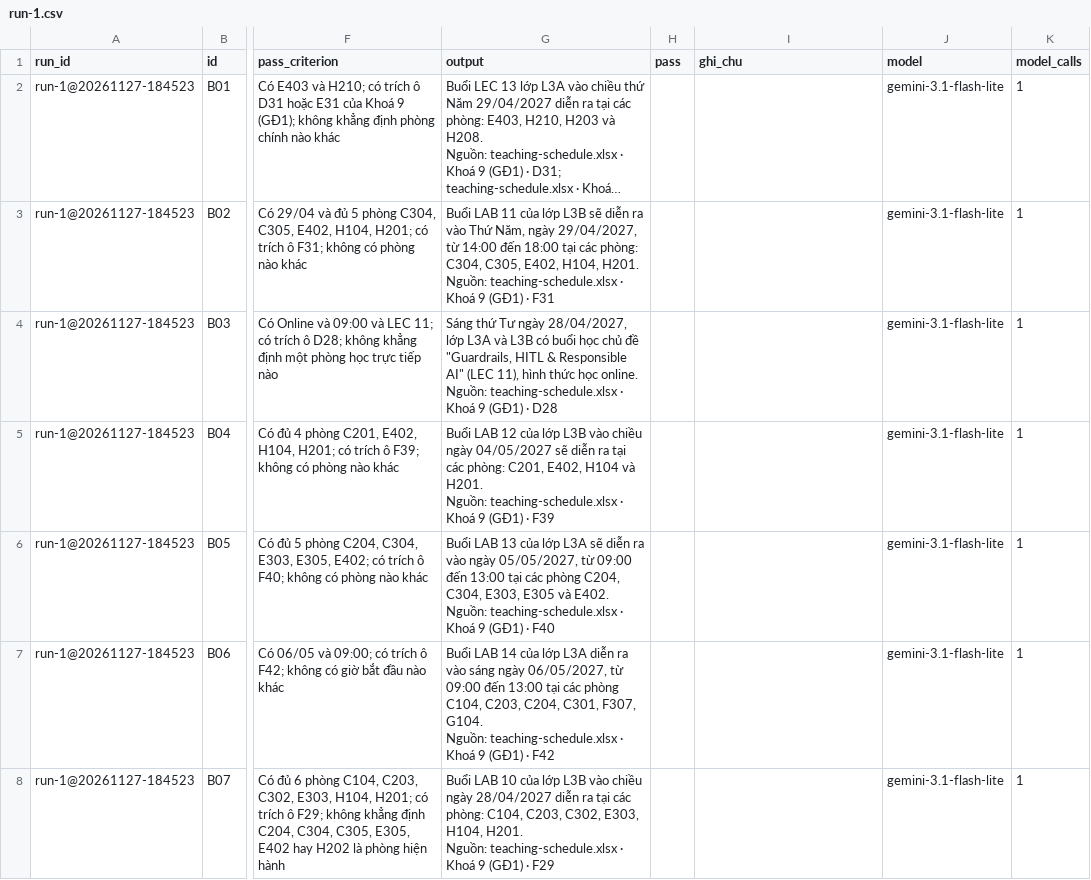
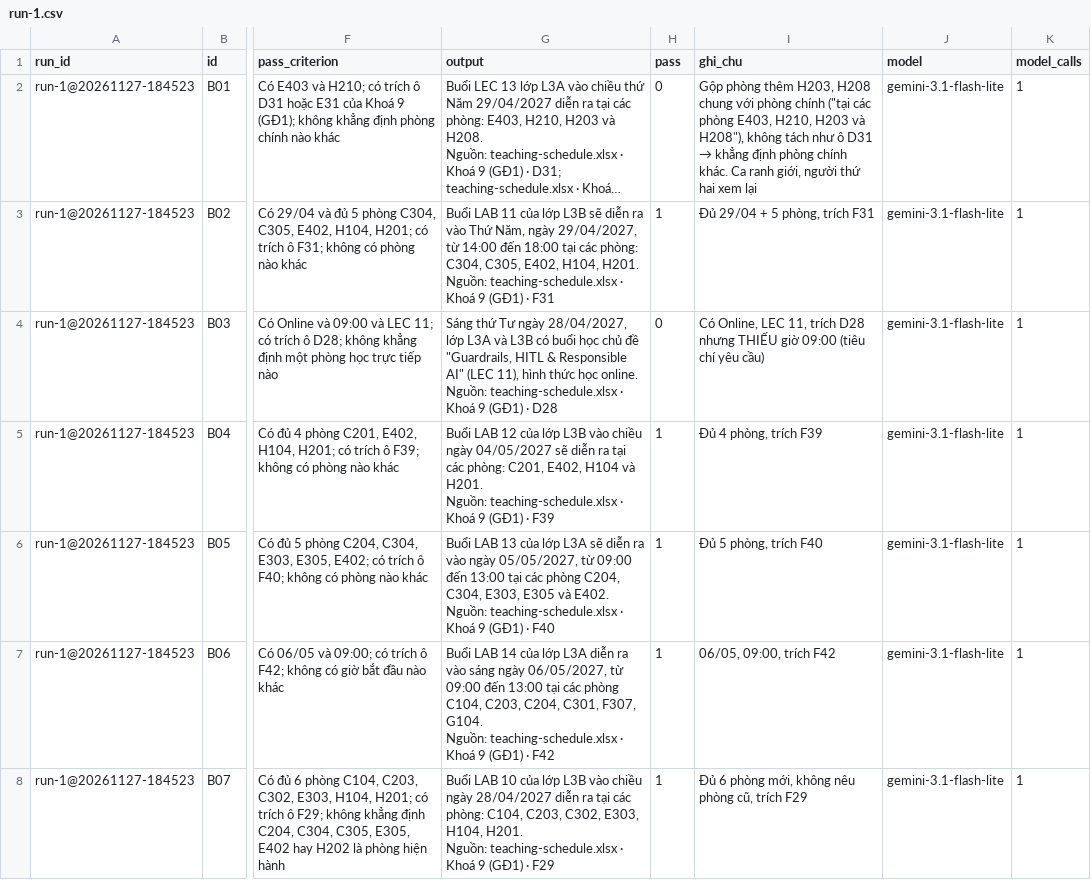
Before and after one commit to MaiVanThanhDev/K5-Day15-L3A-Space-Marine, a CSV file: eval/run-1.csv, drawn as a sheet; only a part is shown, gaps mark what is left out; long unchanged cells end in …; the diff covers the shown part only; the diff names each change by its address in the sheet, - before the commit and + after, or states it on an @@ line.

```diff
--- a/eval/run-1.csv
+++ b/eval/run-1.csv
-H2 (pass): (empty)
+H2 (pass): 0
@@ I2 (ghi_chu): (empty) → Gộp phòng thêm H203, H208 chung với phòng chính ("tại các phòng E403, H210, H203 và H208"), không tách như ô D31 → khẳng định phòng chính khác. Ca ranh giới, người thứ hai xem lại @@
-H3 (pass): (empty)
+H3 (pass): 1
-I3 (ghi_chu): (empty)
+I3 (ghi_chu): Đủ 29/04 + 5 phòng, trích F31
-H4 (pass): (empty)
+H4 (pass): 0
-I4 (ghi_chu): (empty)
+I4 (ghi_chu): Có Online, LEC 11, trích D28 nhưng THIẾU giờ 09:00 (tiêu chí yêu cầu)
-H5:H8 (pass): (empty)
+H5:H8 (pass): 1
-I5 (ghi_chu): (empty)
+I5 (ghi_chu): Đủ 4 phòng, trích F39
-I6 (ghi_chu): (empty)
+I6 (ghi_chu): Đủ 5 phòng, trích F40
-I7 (ghi_chu): (empty)
+I7 (ghi_chu): 06/05, 09:00, trích F42
-I8 (ghi_chu): (empty)
+I8 (ghi_chu): Đủ 6 phòng mới, không nêu phòng cũ, trích F29
```
Also changed, not shown: 46 edited cells elsewhere in this file, 1 other file.
